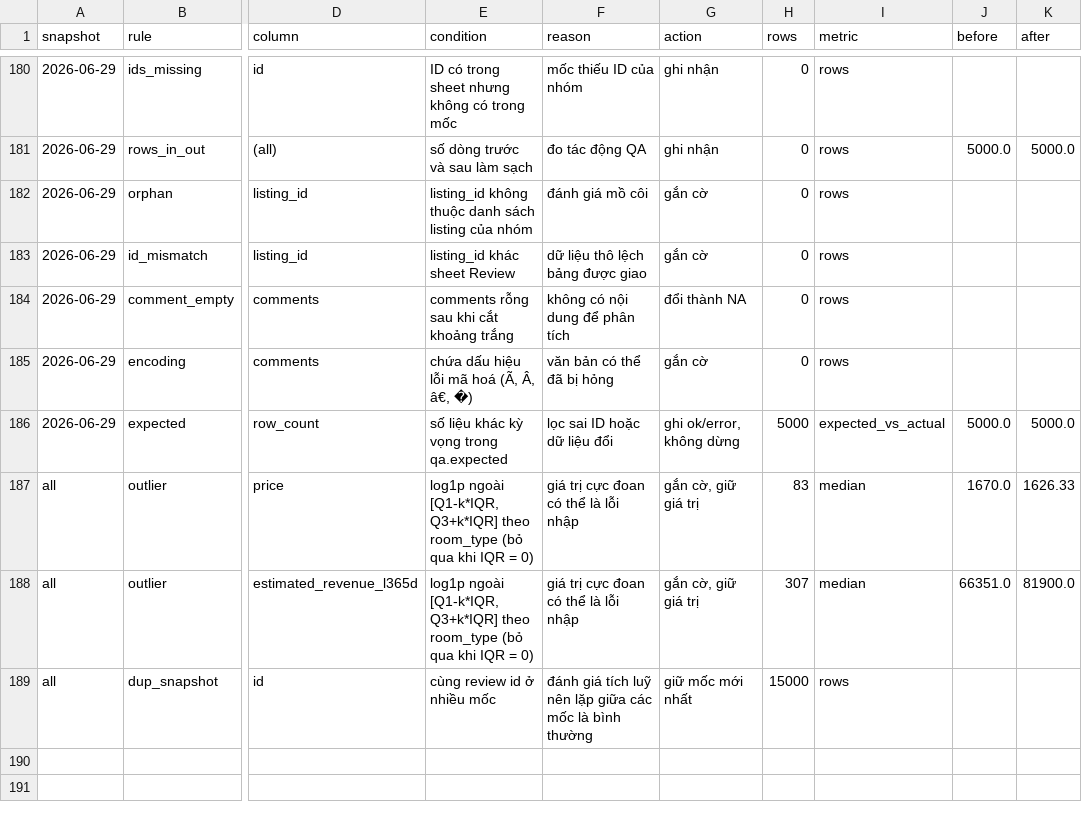
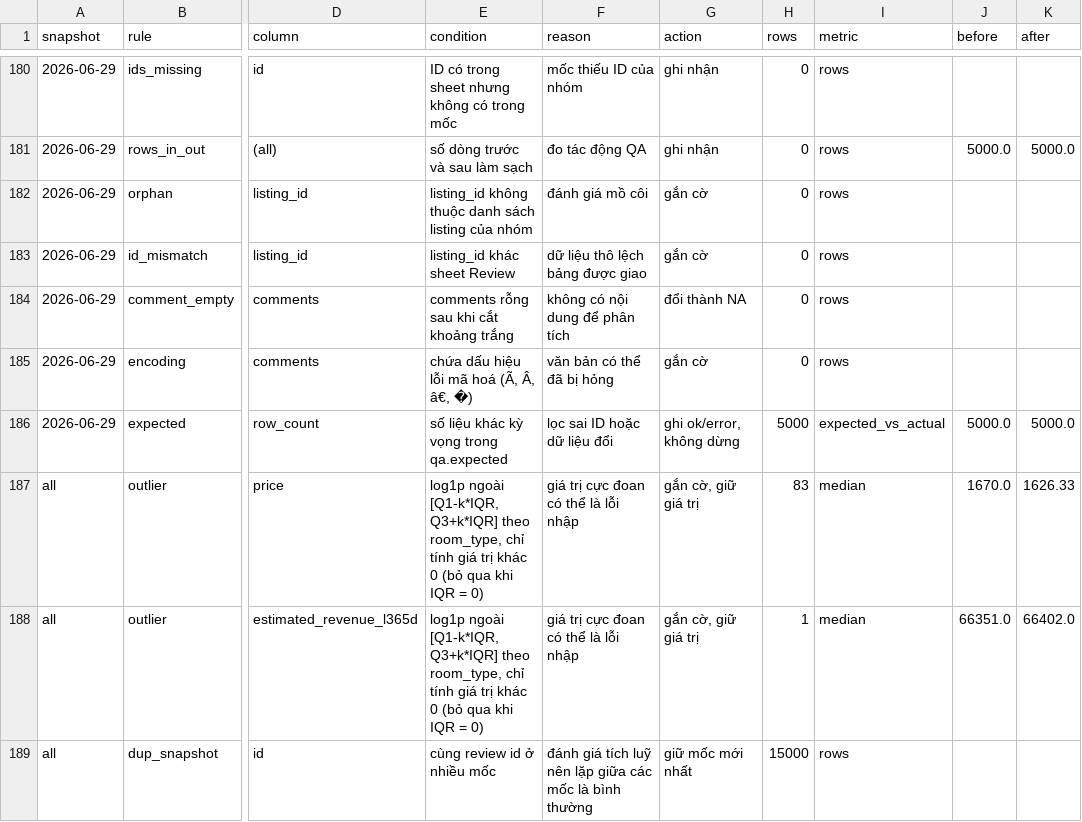
Before and after one commit to 25022873-dev/2627---LTXLDL---Airbnb---GOAT, a CSV file: reports/qa_report.csv, drawn as a sheet; only a part is shown, gaps mark what is left out; the diff names each change by its address in the sheet, - before the commit and + after, or states it on an @@ line.

```diff
--- a/reports/qa_report.csv
+++ b/reports/qa_report.csv
-E187:E188 (condition): …Q3+k*IQR] theo room_type (bỏ qua…
+E187:E188 (condition): …Q3+k*IQR] theo room_type, chỉ tính giá trị khác 0 (bỏ qua…
-H188 (rows): 307
+H188 (rows): 1
-K188 (after): 81900.0
+K188 (after): 66402.0
```
Also changed, not shown: 2 other files.
